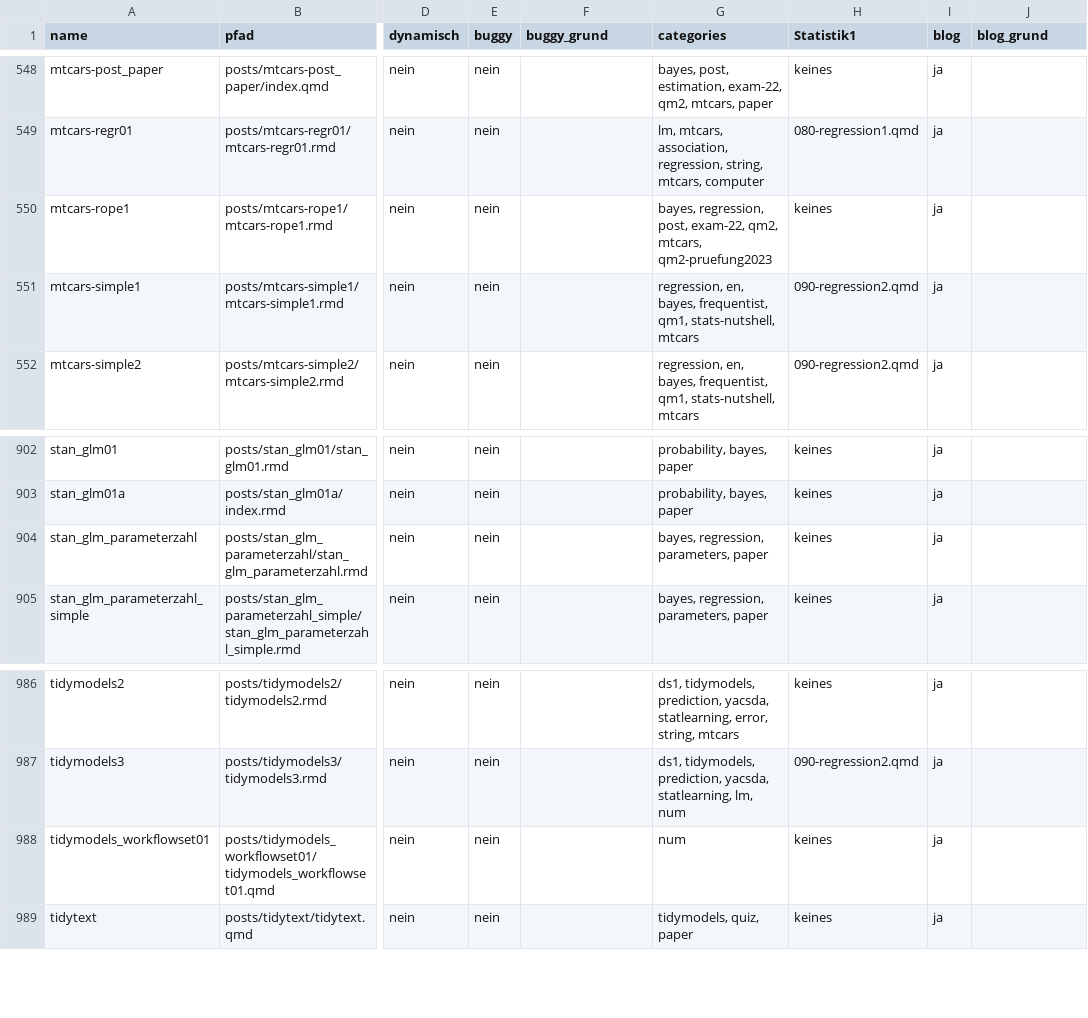
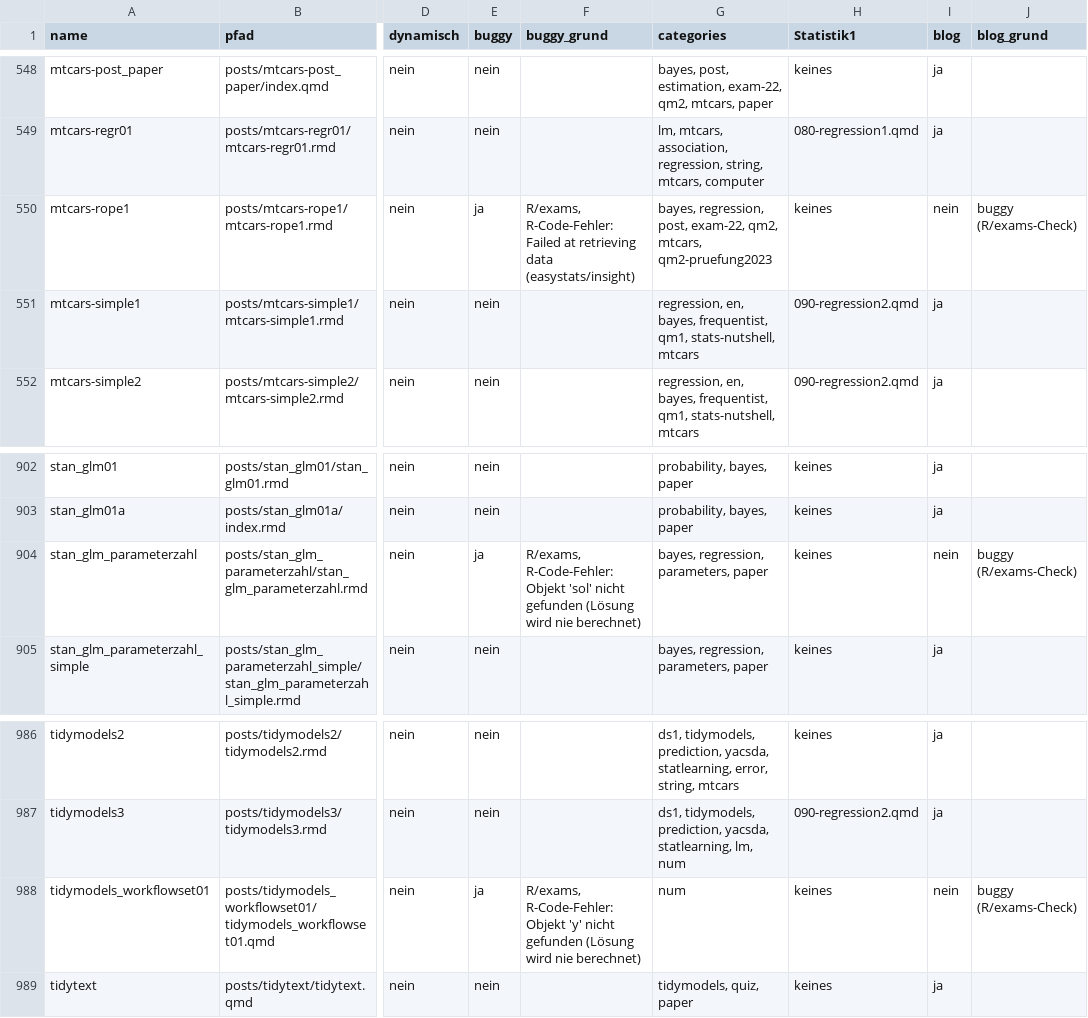
Before and after one commit to sebastiansauer/aufgabensammlung, a TSV file: aufgaben_tabelle.tsv, drawn as a sheet; only a part is shown, gaps mark what is left out; the diff covers the shown part only; the diff names each change by its address in the sheet, - before the commit and + after, or states it on an @@ line.

```diff
--- a/aufgaben_tabelle.tsv
+++ b/aufgaben_tabelle.tsv
-E550 (buggy): nein
+E550 (buggy): ja
-F550 (buggy_grund): (empty)
+F550 (buggy_grund): R/exams, R-Code-Fehler: Failed at retrieving data (easystats/insight)
-I550 (blog): ja
+I550 (blog): nein
-J550 (blog_grund): (empty)
+J550 (blog_grund): buggy (R/exams-Check)
-E904 (buggy): nein
+E904 (buggy): ja
-F904 (buggy_grund): (empty)
+F904 (buggy_grund): R/exams, R-Code-Fehler: Objekt 'sol' nicht gefunden (Lösung wird nie berechnet)
-I904 (blog): ja
+I904 (blog): nein
-J904 (blog_grund): (empty)
+J904 (blog_grund): buggy (R/exams-Check)
-E988 (buggy): nein
+E988 (buggy): ja
-F988 (buggy_grund): (empty)
+F988 (buggy_grund): R/exams, R-Code-Fehler: Objekt 'y' nicht gefunden (Lösung wird nie berechnet)
-I988 (blog): ja
+I988 (blog): nein
-J988 (blog_grund): (empty)
+J988 (blog_grund): buggy (R/exams-Check)
```
Also changed, not shown: 80 edited cells elsewhere in this file.
